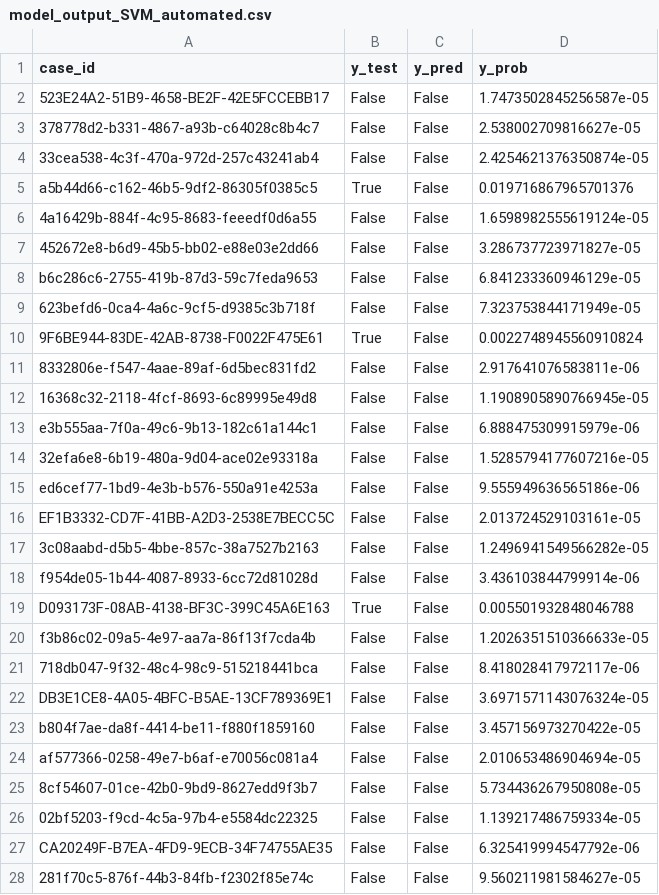
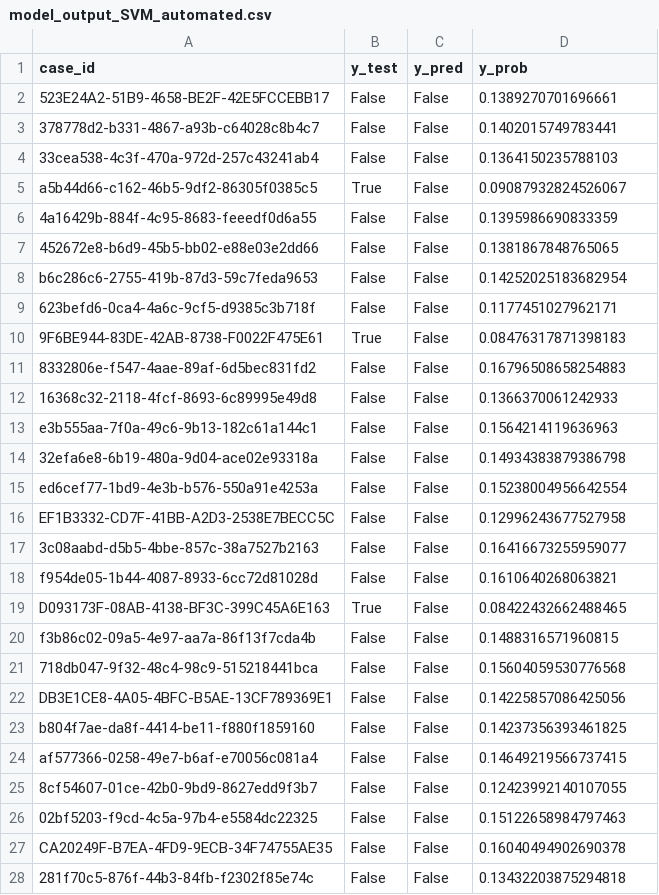
Before and after one commit to BabakBasharirad/tnbc-classification, a CSV file: Data/output/model_output_SVM_automated.csv, drawn as a sheet; only a part is shown; the diff covers the shown part only.

```diff
--- a/Data/output/model_output_SVM_automated.csv
+++ b/Data/output/model_output_SVM_automated.csv
@@ -1,28 +1,28 @@
 case_id,y_test,y_pred,y_prob
-523E24A2-51B9-4658-BE2F-42E5FCCEBB17,False,False,1.7473502845256587e-05
-378778d2-b331-4867-a93b-c64028c8b4c7,False,False,2.538002709816627e-05
-33cea538-4c3f-470a-972d-257c43241ab4,False,False,2.4254621376350874e-05
-a5b44d66-c162-46b5-9df2-86305f0385c5,True,False,0.019716867965701376
-4a16429b-884f-4c95-8683-feeedf0d6a55,False,False,1.6598982555619124e-05
-452672e8-b6d9-45b5-bb02-e88e03e2dd66,False,False,3.286737723971827e-05
-b6c286c6-2755-419b-87d3-59c7feda9653,False,False,6.841233360946129e-05
-623befd6-0ca4-4a6c-9cf5-d9385c3b718f,False,False,7.323753844171949e-05
-9F6BE944-83DE-42AB-8738-F0022F475E61,True,False,0.0022748945560910824
-8332806e-f547-4aae-89af-6d5bec831fd2,False,False,2.917641076583811e-06
-16368c32-2118-4fcf-8693-6c89995e49d8,False,False,1.1908905890766945e-05
-e3b555aa-7f0a-49c6-9b13-182c61a144c1,False,False,6.888475309915979e-06
-32efa6e8-6b19-480a-9d04-ace02e93318a,False,False,1.5285794177607216e-05
-ed6cef77-1bd9-4e3b-b576-550a91e4253a,False,False,9.555949636565186e-06
-EF1B3332-CD7F-41BB-A2D3-2538E7BECC5C,False,False,2.013724529103161e-05
-3c08aabd-d5b5-4bbe-857c-38a7527b2163,False,False,1.2496941549566282e-05
-f954de05-1b44-4087-8933-6cc72d81028d,False,False,3.436103844799914e-06
-D093173F-08AB-4138-BF3C-399C45A6E163,True,False,0.005501932848046788
-f3b86c02-09a5-4e97-aa7a-86f13f7cda4b,False,False,1.2026351510366633e-05
-718db047-9f32-48c4-98c9-515218441bca,False,False,8.418028417972117e-06
-DB3E1CE8-4A05-4BFC-B5AE-13CF789369E1,False,False,3.6971571143076324e-05
-b804f7ae-da8f-4414-be11-f880f1859160,False,False,3.457156973270422e-05
-af577366-0258-49e7-b6af-e70056c081a4,False,False,2.010653486904694e-05
-8cf54607-01ce-42b0-9bd9-8627edd9f3b7,False,False,5.734436267950808e-05
-02bf5203-f9cd-4c5a-97b4-e5584dc22325,False,False,1.139217486759334e-05
-CA20249F-B7EA-4FD9-9ECB-34F74755AE35,False,False,6.325419994547792e-06
-281f70c5-876f-44b3-84fb-f2302f85e74c,False,False,9.560211981584627e-05
+523E24A2-51B9-4658-BE2F-42E5FCCEBB17,False,False,0.1389270701696661
+378778d2-b331-4867-a93b-c64028c8b4c7,False,False,0.1402015749783441
+33cea538-4c3f-470a-972d-257c43241ab4,False,False,0.1364150235788103
+a5b44d66-c162-46b5-9df2-86305f0385c5,True,False,0.09087932824526067
+4a16429b-884f-4c95-8683-feeedf0d6a55,False,False,0.1395986690833359
+452672e8-b6d9-45b5-bb02-e88e03e2dd66,False,False,0.1381867848765065
+b6c286c6-2755-419b-87d3-59c7feda9653,False,False,0.14252025183682954
+623befd6-0ca4-4a6c-9cf5-d9385c3b718f,False,False,0.1177451027962171
+9F6BE944-83DE-42AB-8738-F0022F475E61,True,False,0.08476317871398183
+8332806e-f547-4aae-89af-6d5bec831fd2,False,False,0.16796508658254883
+16368c32-2118-4fcf-8693-6c89995e49d8,False,False,0.1366370061242933
+e3b555aa-7f0a-49c6-9b13-182c61a144c1,False,False,0.1564214119636963
+32efa6e8-6b19-480a-9d04-ace02e93318a,False,False,0.14934383879386798
+ed6cef77-1bd9-4e3b-b576-550a91e4253a,False,False,0.15238004956642554
+EF1B3332-CD7F-41BB-A2D3-2538E7BECC5C,False,False,0.12996243677527958
+3c08aabd-d5b5-4bbe-857c-38a7527b2163,False,False,0.16416673255959077
+f954de05-1b44-4087-8933-6cc72d81028d,False,False,0.1610640268063821
+D093173F-08AB-4138-BF3C-399C45A6E163,True,False,0.08422432662488465
+f3b86c02-09a5-4e97-aa7a-86f13f7cda4b,False,False,0.1488316571960815
+718db047-9f32-48c4-98c9-515218441bca,False,False,0.15604059530776568
+DB3E1CE8-4A05-4BFC-B5AE-13CF789369E1,False,False,0.14225857086425056
+b804f7ae-da8f-4414-be11-f880f1859160,False,False,0.14237356393461825
+af577366-0258-49e7-b6af-e70056c081a4,False,False,0.14649219566737415
+8cf54607-01ce-42b0-9bd9-8627edd9f3b7,False,False,0.12423992140107055
+02bf5203-f9cd-4c5a-97b4-e5584dc22325,False,False,0.15122658984797463
+CA20249F-B7EA-4FD9-9ECB-34F74755AE35,False,False,0.16040494902690378
+281f70c5-876f-44b3-84fb-f2302f85e74c,False,False,0.13432203875294818
```
Also changed, not shown: 169 edited cells elsewhere in this file, Data/output/model_output_LG_automated.csv, Data/output/model_output_LG_automated_smote.csv, 20 other files.
